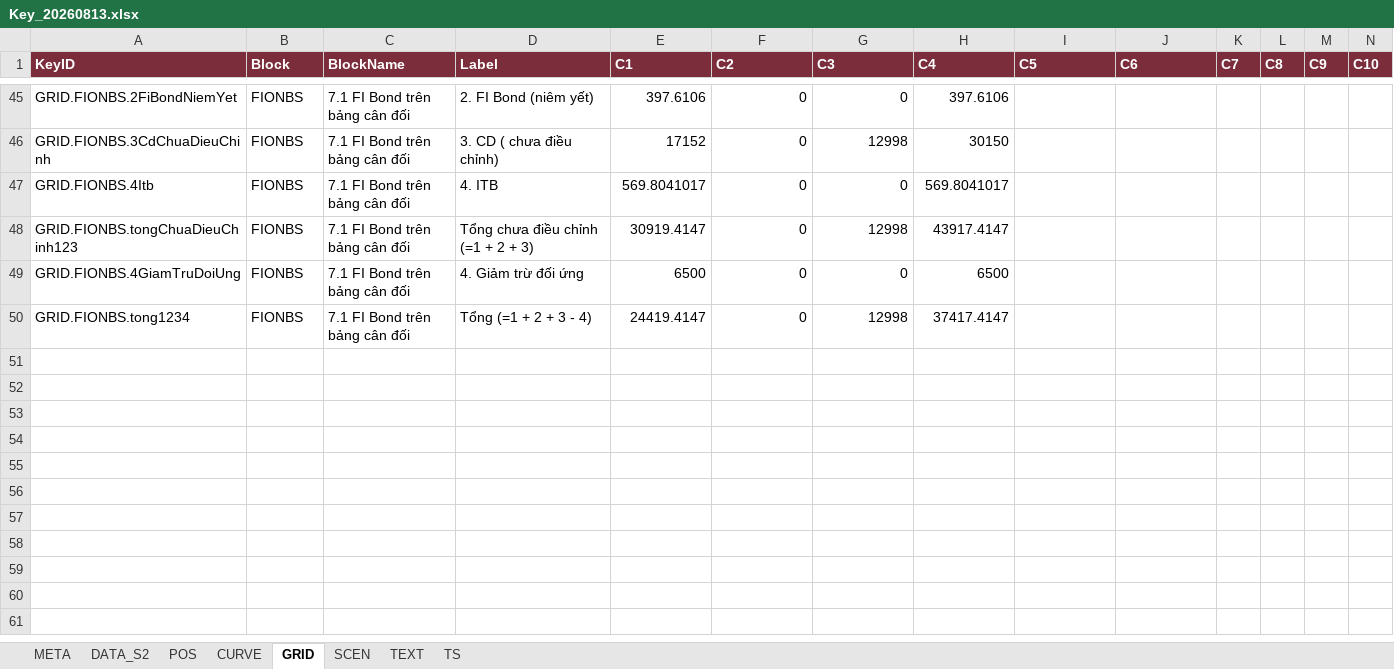
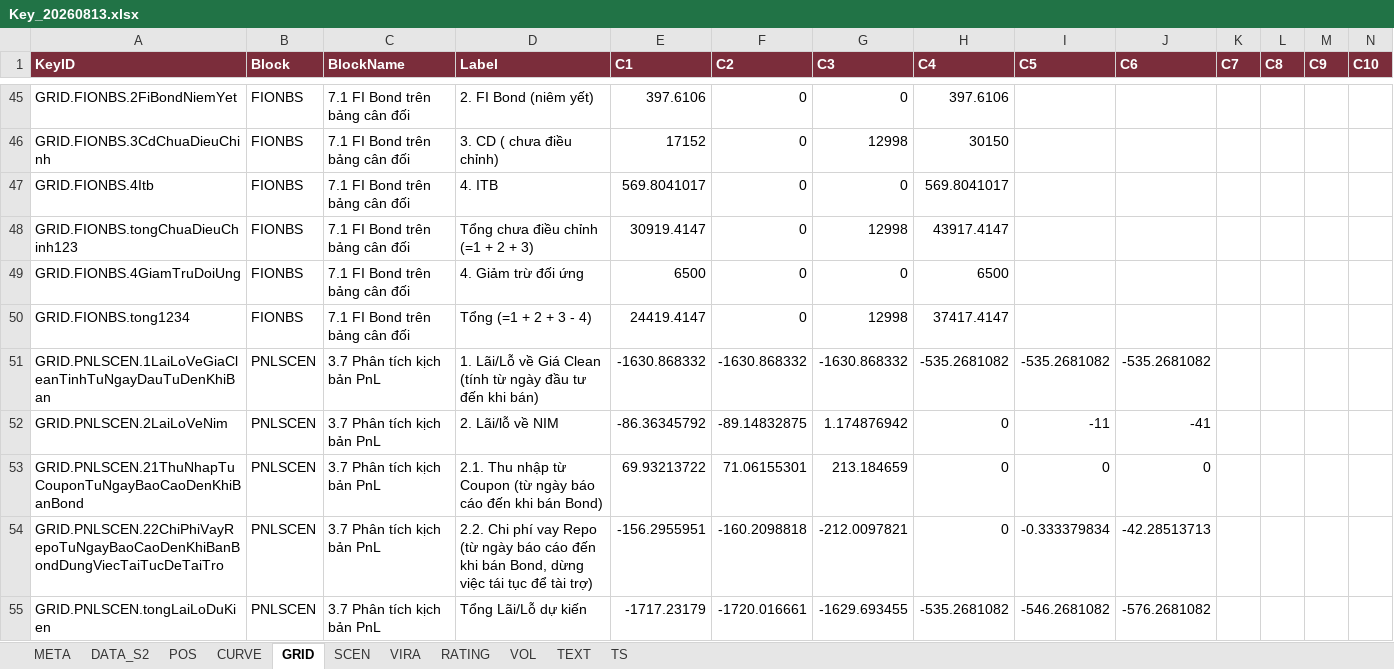
Before and after one commit to L4maZ/HTML, an Excel workbook: bond/Key_20260813.xlsx, sheet GRID, drawn as a sheet; only a part is shown, gaps mark what is left out; values as stored, in another font and other column widths than the file's, no borders; rows hold the shown columns only; the diff names each change by its address in the sheet, - before the commit and + after, or states it on an @@ line.

```diff
--- a/bond/Key_20260813.xlsx (sheet GRID)
+++ b/bond/Key_20260813.xlsx (sheet GRID)
+sheet tab: VIRA
+sheet tab: RATING
+sheet tab: VOL
+row 51: GRID.PNLSCEN.1LaiLoVeGiaCleanTinhTuNgayDauTuDenKhiBan | PNLSCEN | 3.7 Phân tích kịch bản PnL | 1. Lãi/Lỗ về Giá Clean (tính từ ngày đầu tư đến khi bán) | -1630.868332 | -1630.868332 | -1630.868332 | -535.2681082 | -535.2681082 | -535.2681082
+row 52: GRID.PNLSCEN.2LaiLoVeNim | PNLSCEN | 3.7 Phân tích kịch bản PnL | 2. Lãi/lỗ về NIM | -86.36345792 | -89.14832875 | 1.174876942 | 0 | -11 | -41
+row 53: GRID.PNLSCEN.21ThuNhapTuCouponTuNgayBaoCaoDenKhiBanBond | PNLSCEN | 3.7 Phân tích kịch bản PnL | 2.1. Thu nhập từ Coupon (từ ngày báo cáo đến khi bán Bond) | 69.93213722 | 71.06155301 | 213.184659 | 0 | 0 | 0
+row 54: GRID.PNLSCEN.22ChiPhiVayRepoTuNgayBaoCaoDenKhiBanBondDungViecTaiTucDeTaiTro | PNLSCEN | 3.7 Phân tích kịch bản PnL | 2.2. Chi phí vay Repo (từ ngày báo cáo đến khi bán Bond, dừng việc tái tục để tài trợ) | -156.2955951 | -160.2098818 | -212.0097821 | 0 | -0.333379834 | -42.28513713
+row 55: GRID.PNLSCEN.tongLaiLoDuKien | PNLSCEN | 3.7 Phân tích kịch bản PnL | Tổng Lãi/Lỗ dự kiến | -1717.23179 | -1720.016661 | -1629.693455 | -535.2681082 | -546.2681082 | -576.2681082
```
Also changed, not shown: sheet META, 4 other files.
